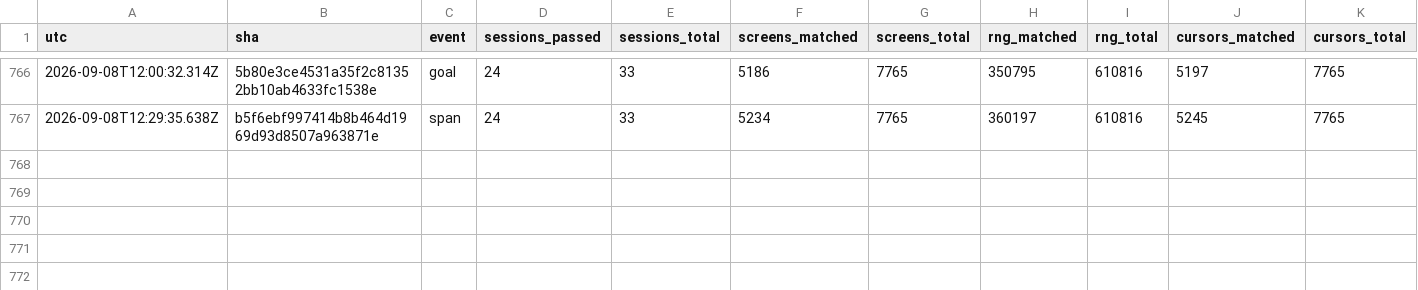
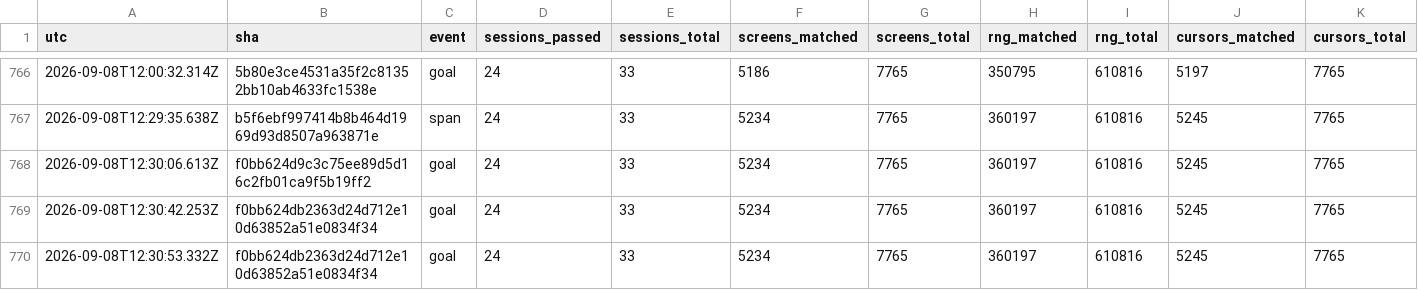
Before and after one commit to vtjeng/teleport-contest, a TSV file: SCORE.tsv, drawn as a sheet; only a part is shown, gaps mark what is left out; rows hold the shown columns only; the diff names each change by its address in the sheet, - before the commit and + after, or states it on an @@ line.

```diff
--- a/SCORE.tsv
+++ b/SCORE.tsv
+row 768: 2026-09-08T12:30:06.613Z | f0bb624d9c3c75ee89d5d16c2fb01ca9f5b19ff2 | goal | 24 | 33 | 5234 | 7765 | 360197 | 610816 | 5245 | 7765
+row 769: 2026-09-08T12:30:42.253Z | f0bb624db2363d24d712e10d63852a51e0834f34 | goal | 24 | 33 | 5234 | 7765 | 360197 | 610816 | 5245 | 7765
+row 770: 2026-09-08T12:30:53.332Z | f0bb624db2363d24d712e10d63852a51e0834f34 | goal | 24 | 33 | 5234 | 7765 | 360197 | 610816 | 5245 | 7765
```
Also changed, not shown: 1 other file.
